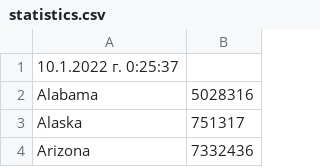
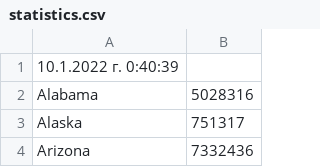
Before and after one commit to slav4ocom/ESRI, a CSV file: statistics.csv, drawn as a sheet; only a part is shown.

```diff
--- a/statistics.csv
+++ b/statistics.csv
@@ -1,2 +1,2 @@
-10.1.2022 г. 0:25:37
+10.1.2022 г. 0:40:39
 Alabama,5028316
```
